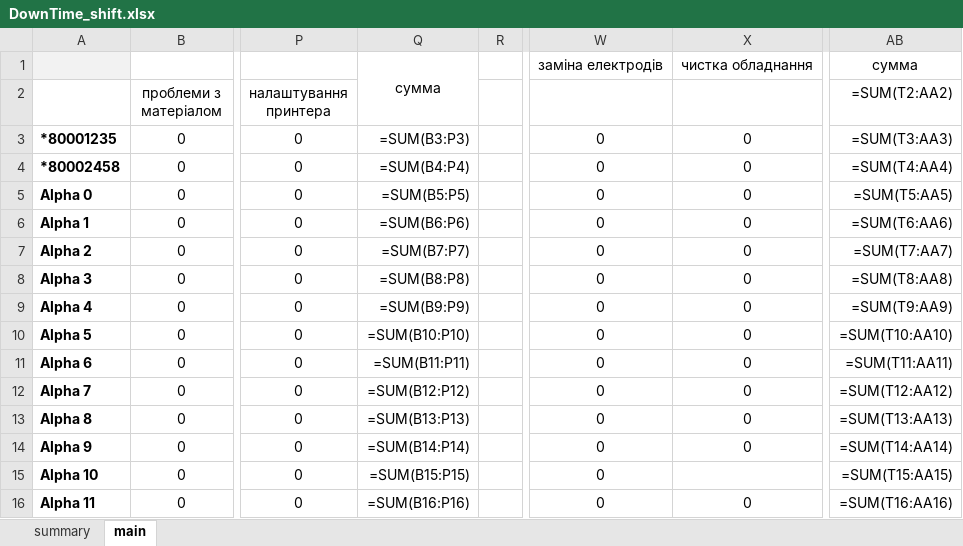
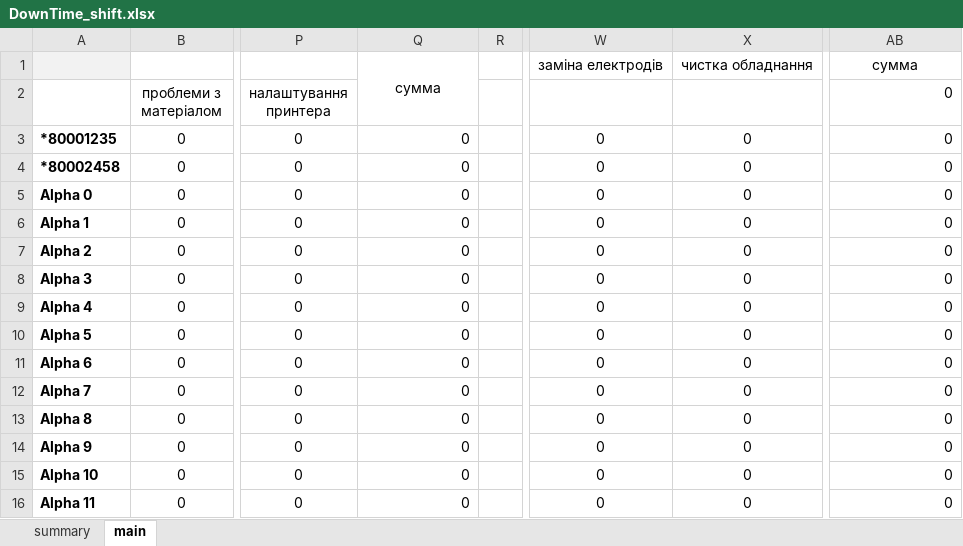
Before and after one commit to Mytsa/Mytsa, an Excel workbook: files/DownTime_shift.xlsx, sheet main, drawn as a sheet; only a part is shown, gaps mark what is left out; values as stored, in another font and other column widths than the file's, no borders; formulas without a stored value are shown as written; the diff covers the shown part only; the diff names each change by its address in the sheet, - before the commit and + after, or states it on an @@ line.

Commit message:
change main layout for report

```diff
--- a/files/DownTime_shift.xlsx (sheet main)
+++ b/files/DownTime_shift.xlsx (sheet main)
-AB2: =SUM(T2:AA2)
+AB2: 0
-Q3: =SUM(B3:P3)
+Q3: 0
-AB3 (0): =SUM(T3:AA3)
+AB3 (0): 0
-Q4: =SUM(B4:P4)
+Q4: 0
-AB4 (0): =SUM(T4:AA4)
+AB4 (0): 0
-Q5: =SUM(B5:P5)
+Q5: 0
-AB5 (0): =SUM(T5:AA5)
+AB5 (0): 0
-Q6: =SUM(B6:P6)
+Q6: 0
-AB6 (0): =SUM(T6:AA6)
+AB6 (0): 0
-Q7: =SUM(B7:P7)
+Q7: 0
-AB7 (0): =SUM(T7:AA7)
+AB7 (0): 0
-Q8: =SUM(B8:P8)
+Q8: 0
-AB8 (0): =SUM(T8:AA8)
+AB8 (0): 0
-Q9: =SUM(B9:P9)
+Q9: 0
-AB9 (0): =SUM(T9:AA9)
+AB9 (0): 0
-Q10: =SUM(B10:P10)
+Q10: 0
-AB10 (0): =SUM(T10:AA10)
+AB10 (0): 0
-Q11: =SUM(B11:P11)
+Q11: 0
-AB11 (0): =SUM(T11:AA11)
+AB11 (0): 0
-Q12: =SUM(B12:P12)
+Q12: 0
-AB12 (0): =SUM(T12:AA12)
+AB12 (0): 0
-Q13: =SUM(B13:P13)
+Q13: 0
-AB13 (0): =SUM(T13:AA13)
+AB13 (0): 0
-Q14: =SUM(B14:P14)
+Q14: 0
-AB14 (0): =SUM(T14:AA14)
+AB14 (0): 0
-Q15: =SUM(B15:P15)
+Q15: 0
-X15: (empty)
+X15: 0
-AB15 (0): =SUM(T15:AA15)
+AB15 (0): 0
-Q16: =SUM(B16:P16)
+Q16: 0
-AB16 (0): =SUM(T16:AA16)
+AB16 (0): 0
```
Also changed, not shown: 1 added row, 1 removed row and 7 edited cells elsewhere in this sheet, sheet summary.
